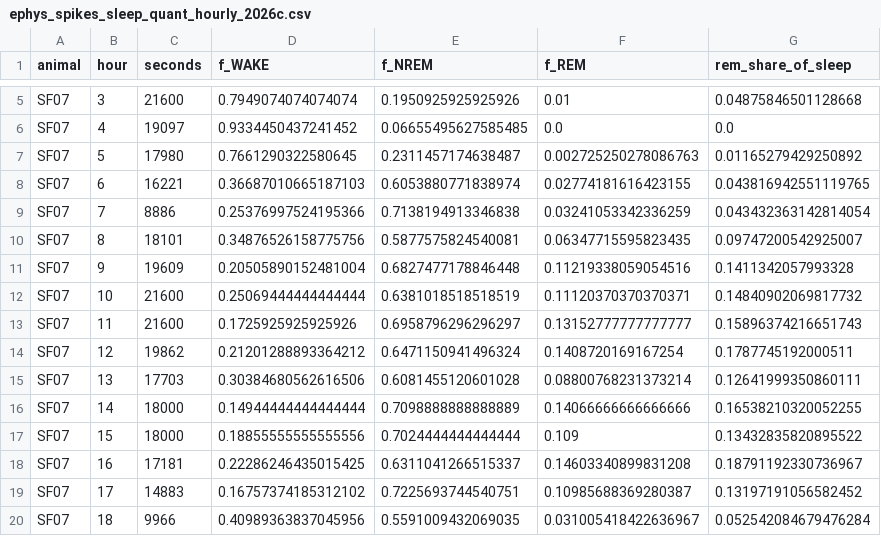
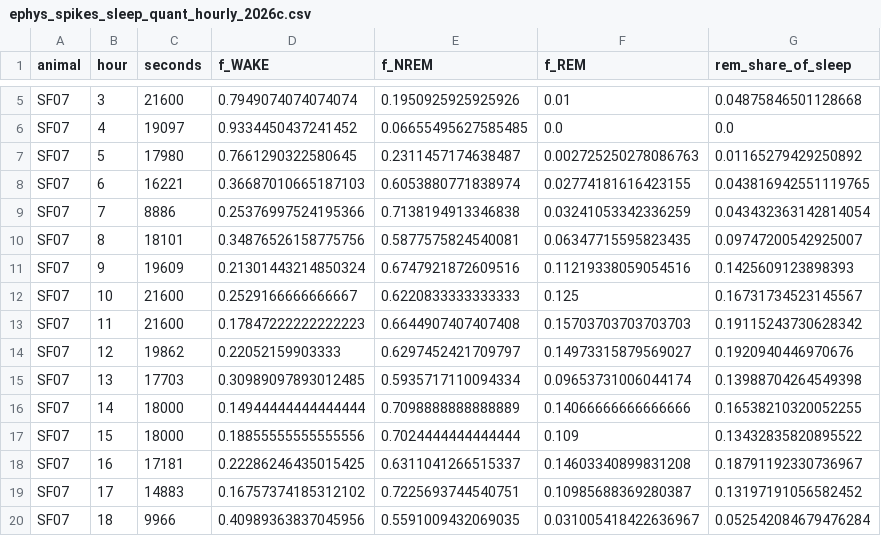
Before and after one commit to amymarple/Field2026_Social_analysis, a CSV file: results/2026c/ephys_spikes/reports/ephys_spikes_sleep_quant_hourly_2026c.csv, drawn as a sheet; only a part is shown, gaps mark what is left out.

```diff
--- a/results/2026c/ephys_spikes/reports/ephys_spikes_sleep_quant_hourly_2026c.csv
+++ b/results/2026c/ephys_spikes/reports/ephys_spikes_sleep_quant_hourly_2026c.csv
@@ -10,7 +10,7 @@ SF07,7,8886,0.25376997524195366,0.7138194913346838,0.03241053342336259,0.0434323
 SF07,8,18101,0.34876526158775756,0.5877575824540081,0.06347715595823435,0.09747200542925007
-SF07,9,19609,0.20505890152481004,0.6827477178846448,0.11219338059054516,0.1411342057993328
-SF07,10,21600,0.25069444444444444,0.6381018518518519,0.11120370370370371,0.14840902069817732
-SF07,11,21600,0.1725925925925926,0.6958796296296297,0.13152777777777777,0.15896374216651743
-SF07,12,19862,0.21201288893364212,0.6471150941496324,0.1408720169167254,0.1787745192000511
-SF07,13,17703,0.30384680562616506,0.6081455120601028,0.08800768231373214,0.12641999350860111
+SF07,9,19609,0.21301443214850324,0.6747921872609516,0.11219338059054516,0.1425609123898393
+SF07,10,21600,0.2529166666666667,0.6220833333333333,0.125,0.16731734523145567
+SF07,11,21600,0.17847222222222223,0.6644907407407408,0.15703703703703703,0.19115243730628342
+SF07,12,19862,0.22052159903333,0.6297452421709797,0.14973315879569027,0.1920940446970676
+SF07,13,17703,0.30989097893012485,0.5935717110094334,0.09653731006044174,0.13988704264549398
 SF07,14,18000,0.14944444444444444,0.7098888888888889,0.14066666666666666,0.16538210320052255
```
Also changed, not shown: results/2026c/ephys_spikes/reports/ephys_spikes_sleep_quant_days_2026c.csv, results/2026c/ephys_spikes/reports/ephys_spikes_sleep_quant_glm_2026c.csv, 16 other files.
